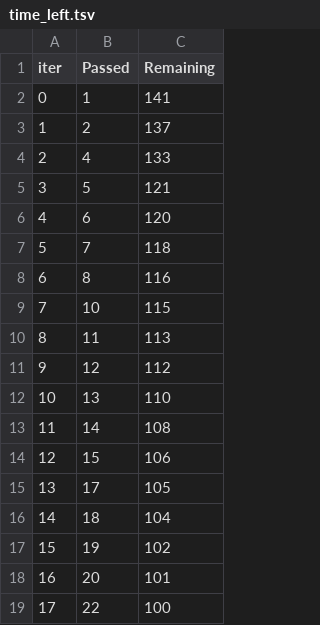
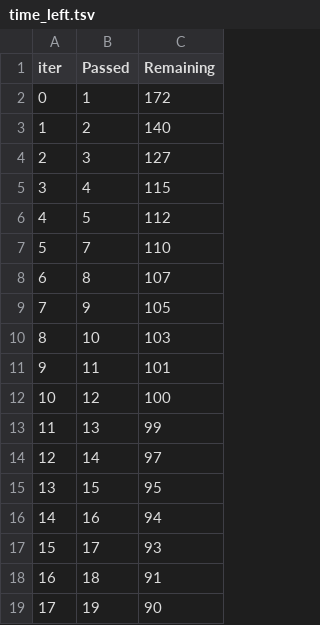
Before and after one commit to Sugesh03/ML-Test-Project, a TSV file: catboost_info/time_left.tsv, drawn as a sheet; only a part is shown; the diff covers the shown part only.

```diff
--- a/catboost_info/time_left.tsv
+++ b/catboost_info/time_left.tsv
@@ -1,19 +1,19 @@
 iter	Passed	Remaining
-0	1	141
-1	2	137
-2	4	133
-3	5	121
-4	6	120
-5	7	118
-6	8	116
-7	10	115
-8	11	113
-9	12	112
-10	13	110
-11	14	108
-12	15	106
-13	17	105
-14	18	104
-15	19	102
-16	20	101
-17	22	100
+0	1	172
+1	2	140
+2	3	127
+3	4	115
+4	5	112
+5	7	110
+6	8	107
+7	9	105
+8	10	103
+9	11	101
+10	12	100
+11	13	99
+12	14	97
+13	15	95
+14	16	94
+15	17	93
+16	18	91
+17	19	90
```
Also changed, not shown: 159 edited cells elsewhere in this file, 3 other files.
